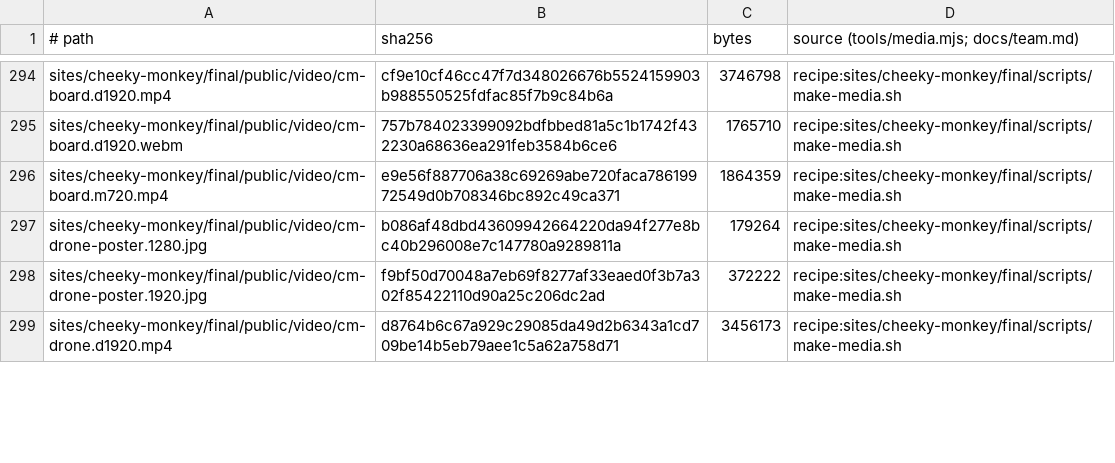
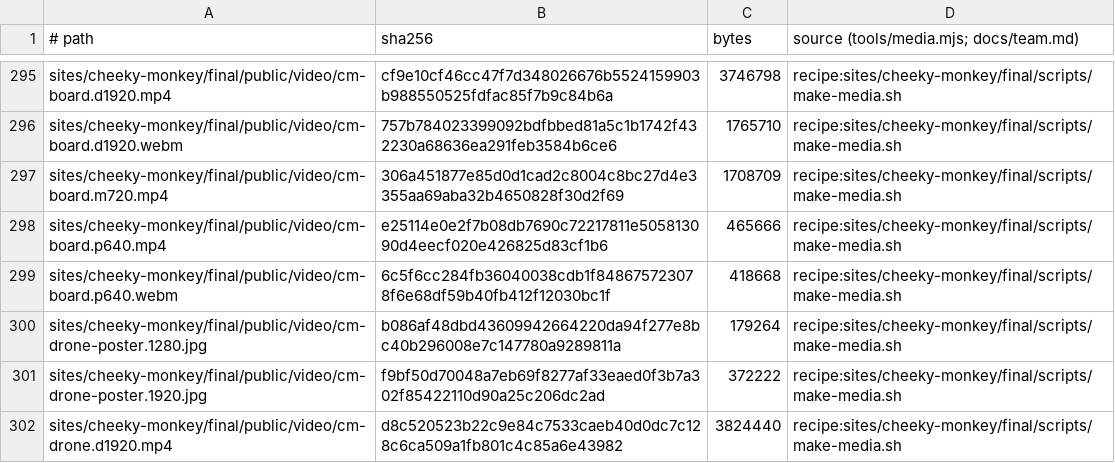
Before and after one commit to BloodyDeathRoll/oneshot, a TSV file: media/cheeky-monkey.tsv, drawn as a sheet; only a part is shown, gaps mark what is left out; the diff covers the shown part only.

```diff
--- a/media/cheeky-monkey.tsv
+++ b/media/cheeky-monkey.tsv
@@ -295,5 +296,7 @@ sites/cheeky-monkey/final/public/video/cm-board.d1920.mp4	cf9e10cf46cc47f7d34802
 sites/cheeky-monkey/final/public/video/cm-board.d1920.webm	757b784023399092bdfbbed81a5c1b1742f432230a68636ea291feb3584b6ce6	1765710	recipe:sites/cheeky-monkey/final/scripts/make-media.sh
-sites/cheeky-monkey/final/public/video/cm-board.m720.mp4	e9e56f887706a38c69269abe720faca78619972549d0b708346bc892c49ca371	1864359	recipe:sites/cheeky-monkey/final/scripts/make-media.sh
+sites/cheeky-monkey/final/public/video/cm-board.m720.mp4	306a451877e85d0d1cad2c8004c8bc27d4e3355aa69aba32b4650828f30d2f69	1708709	recipe:sites/cheeky-monkey/final/scripts/make-media.sh
+sites/cheeky-monkey/final/public/video/cm-board.p640.mp4	e25114e0e2f7b08db7690c72217811e505813090d4eecf020e426825d83cf1b6	465666	recipe:sites/cheeky-monkey/final/scripts/make-media.sh
+sites/cheeky-monkey/final/public/video/cm-board.p640.webm	6c5f6cc284fb36040038cdb1f848675723078f6e68df59b40fb412f12030bc1f	418668	recipe:sites/cheeky-monkey/final/scripts/make-media.sh
 sites/cheeky-monkey/final/public/video/cm-drone-poster.1280.jpg	b086af48dbd43609942664220da94f277e8bc40b296008e7c147780a9289811a	179264	recipe:sites/cheeky-monkey/final/scripts/make-media.sh
 sites/cheeky-monkey/final/public/video/cm-drone-poster.1920.jpg	f9bf50d70048a7eb69f8277af33eaed0f3b7a302f85422110d90a25c206dc2ad	372222	recipe:sites/cheeky-monkey/final/scripts/make-media.sh
-sites/cheeky-monkey/final/public/video/cm-drone.d1920.mp4	d8764b6c67a929c29085da49d2b6343a1cd709be14b5eb79aee1c5a62a758d71	3456173	recipe:sites/cheeky-monkey/final/scripts/make-media.sh
+sites/cheeky-monkey/final/public/video/cm-drone.d1920.mp4	d8c520523b22c9e84c7533caeb40d0dc7c128c6ca509a1fb801c4c85a6e43982	3824440	recipe:sites/cheeky-monkey/final/scripts/make-media.sh
```
Also changed, not shown: 4 added rows and 22 edited cells elsewhere in this file, 14 other files.
